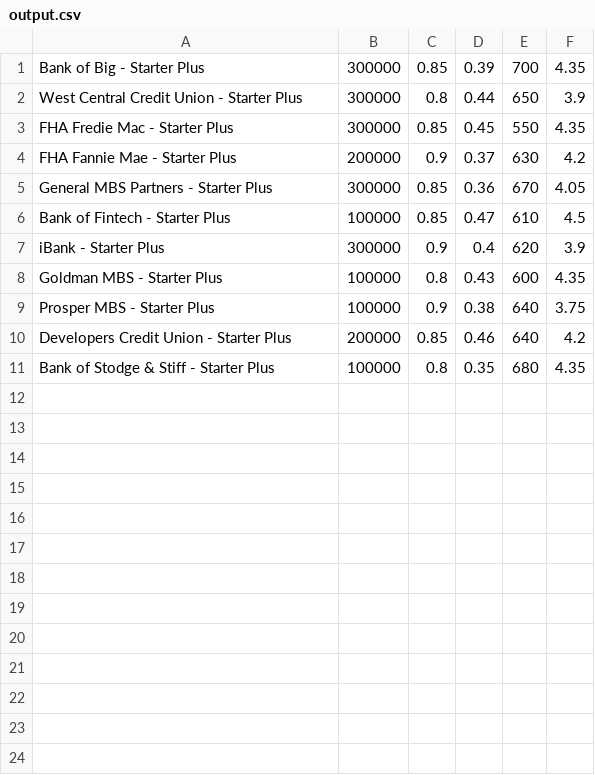
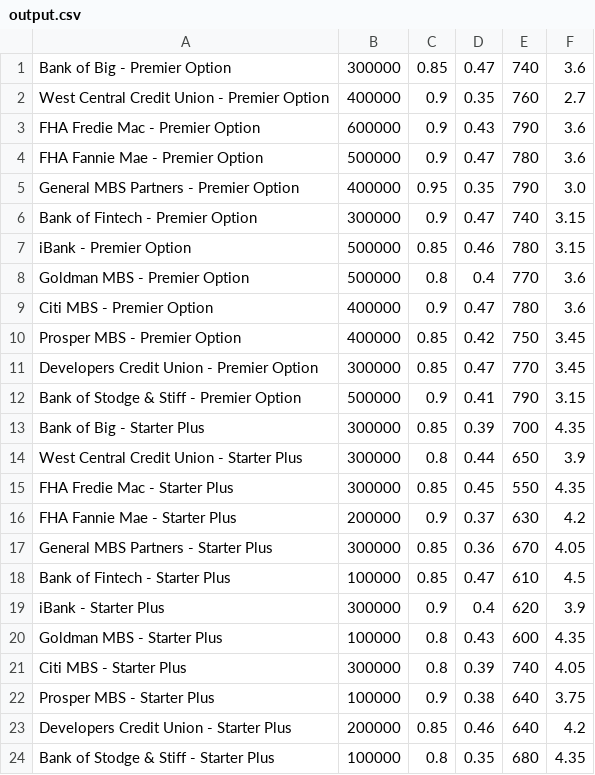
Before and after one commit to ai-to-the-moon/FinTech_Challenge2v2, a CSV file: output.csv, drawn as a sheet; the diff names each change by its address in the sheet, - before the commit and + after, or states it on an @@ line.

```diff
--- a/output.csv
+++ b/output.csv
+row 1: Bank of Big - Premier Option | 300000 | 0.85 | 0.47 | 740 | 3.6
+row 2: West Central Credit Union - Premier Option | 400000 | 0.9 | 0.35 | 760 | 2.7
+row 3: FHA Fredie Mac - Premier Option | 600000 | 0.9 | 0.43 | 790 | 3.6
+row 4: FHA Fannie Mae - Premier Option | 500000 | 0.9 | 0.47 | 780 | 3.6
+row 5: General MBS Partners - Premier Option | 400000 | 0.95 | 0.35 | 790 | 3.0
+row 6: Bank of Fintech - Premier Option | 300000 | 0.9 | 0.47 | 740 | 3.15
+row 7: iBank - Premier Option | 500000 | 0.85 | 0.46 | 780 | 3.15
+row 8: Goldman MBS - Premier Option | 500000 | 0.8 | 0.4 | 770 | 3.6
+row 9: Citi MBS - Premier Option | 400000 | 0.9 | 0.47 | 780 | 3.6
+row 10: Prosper MBS - Premier Option | 400000 | 0.85 | 0.42 | 750 | 3.45
+row 11: Developers Credit Union - Premier Option | 300000 | 0.85 | 0.47 | 770 | 3.45
+row 12: Bank of Stodge & Stiff - Premier Option | 500000 | 0.9 | 0.41 | 790 | 3.15
+row 21: Citi MBS - Starter Plus | 300000 | 0.8 | 0.39 | 740 | 4.05
```
Also changed, not shown: 3 other files.
